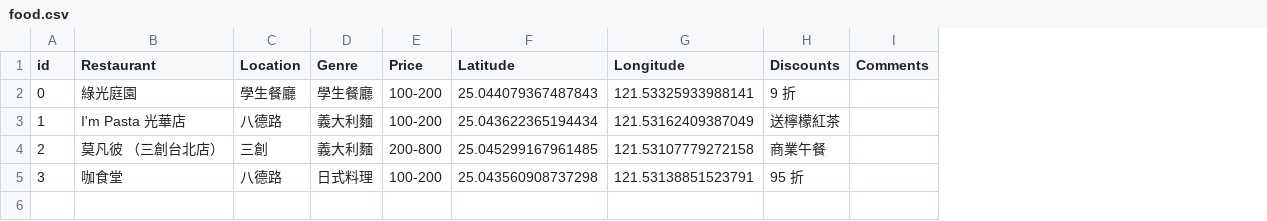
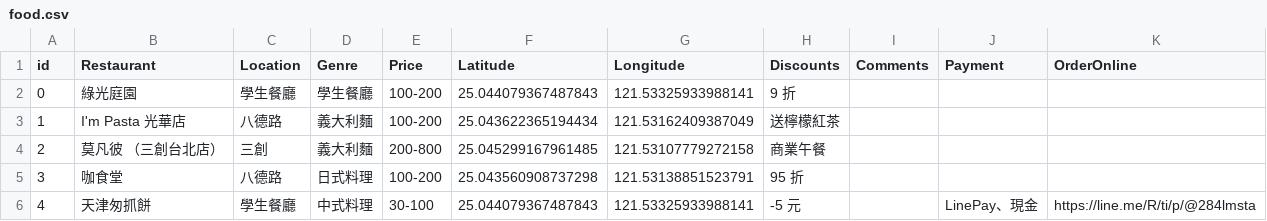
Before and after one commit to kevinlee-06/npc-food, a CSV file: public/food.csv, drawn as a sheet; the diff names each change by its address in the sheet, - before the commit and + after, or states it on an @@ line.

Commit message:
feat: add Payment and OrderOnline columns to food.csv for enhanced restaurant information

```diff
--- a/public/food.csv
+++ b/public/food.csv
+column J (Payment), empty
+column K (OrderOnline), empty
+row 6: 4 | 天津匆抓餅 | 學生餐廳 | 中式料理 | 30-100 | 25.044079367487843 | 121.53325933988141 | -5 元 |  | LinePay、現金 | https://line.me/R/ti/p/@284lmsta
```
